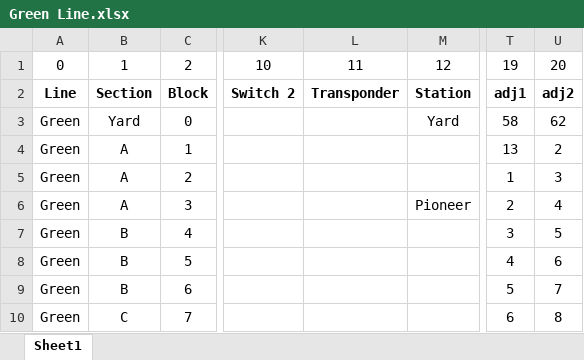
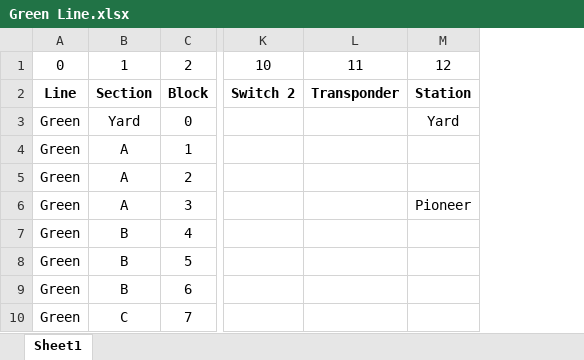
Before and after one commit to ColeMinersUnion/Trains, an Excel workbook: TrackModel/Green Line.xlsx, sheet Sheet1, drawn as a sheet; only a part is shown, gaps mark what is left out; values as stored, in another font and other column widths than the file's, no borders; removed rows and columns are numbered as before the commit, all else as after; the diff names each change by its address in the sheet, - before the commit and + after, or states it on an @@ line.

```diff
--- a/TrackModel/Green Line.xlsx (sheet Sheet1)
+++ b/TrackModel/Green Line.xlsx (sheet Sheet1)
-column L, rows 1-2: 11 | Transponder
+column L, rows 1-2: 11 | Transponder
-column T, rows 1-10: 19 | adj1 | 58 | 13 | 1 | 2 | 3 | 4 | 5 | 6
-column U, rows 1-10: 20 | adj2 | 62 | 2 | 3 | 4 | 5 | 6 | 7 | 8
```
Also changed, not shown: 1 other file.
